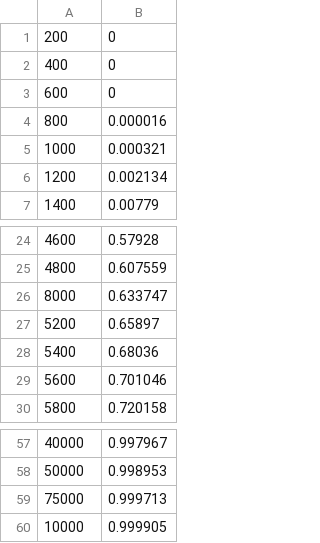
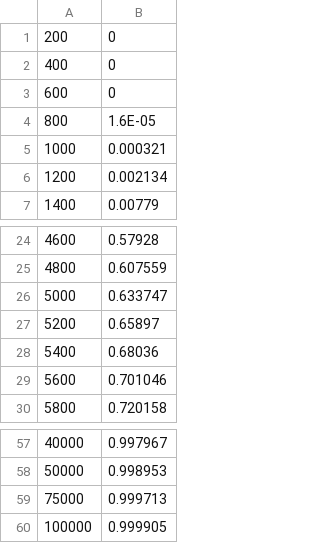
Before and after one commit to benjamin-dalfavero/monte_carlo, a CSV file: data/black_body.csv, drawn as a sheet; only a part is shown, gaps mark what is left out.

```diff
--- a/data/black_body.csv
+++ b/data/black_body.csv
@@ -3,3 +3,3 @@
 600,0
-800,0.000016
+800,1.6E-05
 1000,0.000321
@@ -25,3 +25,3 @@
 4800,0.607559
-8000,0.633747
+5000,0.633747
 5200,0.65897
@@ -59,2 +59,2 @@
 75000,0.999713
-10000,0.999905
+100000,0.999905
```
Also changed, not shown: 2 other files.
